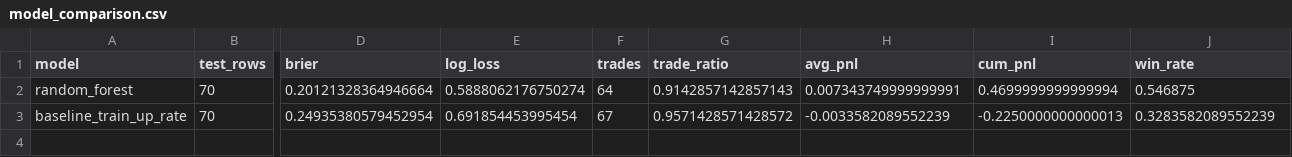
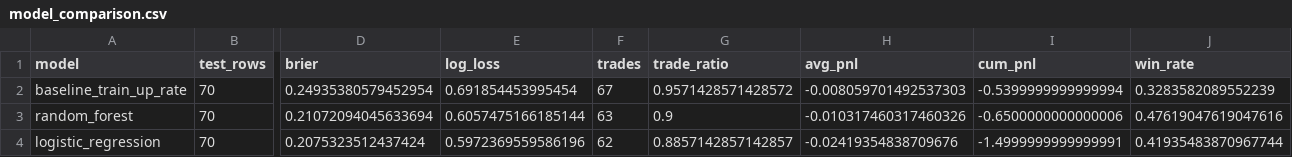
Before and after one commit to yt-feng/poly_trade, a CSV file: reports/run_24869603988_attempt1_predictive/model_comparison.csv, drawn as a sheet; only a part is shown, gaps mark what is left out; removed rows and columns are numbered as before the commit, all else as after; rows hold the shown columns only; the diff names each change by its address in the sheet, - before the commit and + after, or states it on an @@ line.

```diff
--- a/reports/run_24869603988_attempt1_predictive/model_comparison.csv
+++ b/reports/run_24869603988_attempt1_predictive/model_comparison.csv
-row 2: random_forest | 70 | 0.20121328364946664 | 0.5888062176750274 | 64 | 0.9142857142857143 | 0.007343749999999991 | 0.4699999999999994 | 0.546875
-H2 (avg_pnl): -0.0033582089552239
+H2 (avg_pnl): -0.008059701492537303
-I2 (cum_pnl): -0.2250000000000013
+I2 (cum_pnl): -0.5399999999999994
+row 3: random_forest | 70 | 0.21072094045633694 | 0.6057475166185144 | 63 | 0.9 | -0.010317460317460326 | -0.6500000000000006 | 0.47619047619047616
+row 4: logistic_regression | 70 | 0.2075323512437424 | 0.5972369559586196 | 62 | 0.8857142857142857 | -0.02419354838709676 | -1.4999999999999991 | 0.41935483870967744
```
Also changed, not shown: reports/run_24869603988_attempt1_predictive/move_bucket_summary.csv, 12 other files.
